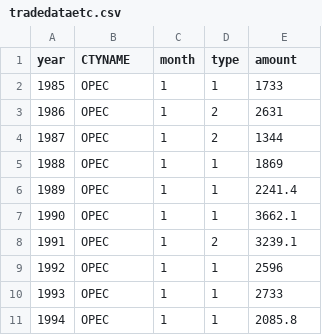
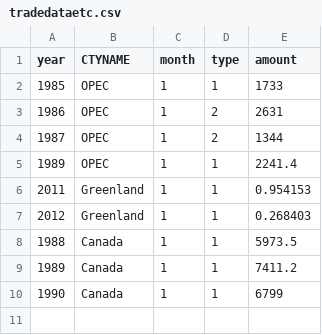
Before and after one commit to LeahStevens/sql_assignment, a CSV file: data/tradedataetc.csv, drawn as a sheet.

```diff
--- a/data/tradedataetc.csv
+++ b/data/tradedataetc.csv
@@ -4,8 +4,7 @@ year,CTYNAME,month,type,amount
 1987,OPEC,1,2,1344
-1988,OPEC,1,1,1869
 1989,OPEC,1,1,2241.4
-1990,OPEC,1,1,3662.1
-1991,OPEC,1,2,3239.1
-1992,OPEC,1,1,2596
-1993,OPEC,1,1,2733
-1994,OPEC,1,1,2085.8
+2011,Greenland,1,1,0.954153
+2012,Greenland,1,1,0.268403
+1988,Canada,1,1,5973.5
+1989,Canada,1,1,7411.2
+1990,Canada,1,1,6799
```
Also changed, not shown: 14 other files.
